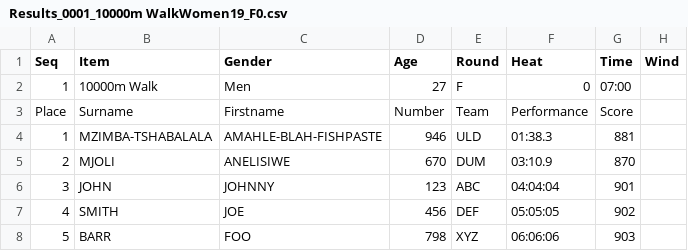
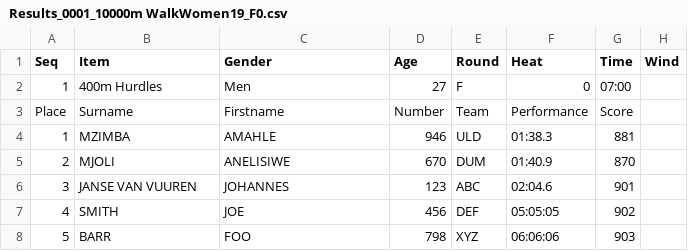
Before and after one commit to stretchinnovation/SCM, a CSV file: PICKUP/Results_0001_10000m WalkWomen19_F0.csv, drawn as a sheet; the diff names each change by its address in the sheet, - before the commit and + after, or states it on an @@ line.

```diff
--- a/PICKUP/Results_0001_10000m WalkWomen19_F0.csv
+++ b/PICKUP/Results_0001_10000m WalkWomen19_F0.csv
-B2 (Item): 10000m Walk
+B2 (Item): 400m Hurdles
-B4 (Item): MZIMBA-TSHABALALA
+B4 (Item): MZIMBA
-C4 (Gender): AMAHLE-BLAH-FISHPASTE
+C4 (Gender): AMAHLE
-F5 (Heat): 03:10.9
+F5 (Heat): 01:40.9
-B6 (Item): JOHN
+B6 (Item): JANSE VAN VUUREN
-C6 (Gender): JOHNNY
+C6 (Gender): JOHANNES
-F6 (Heat): 04:04:04
+F6 (Heat): 02:04.6
```
